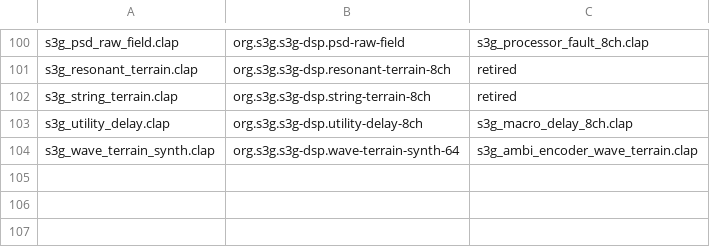
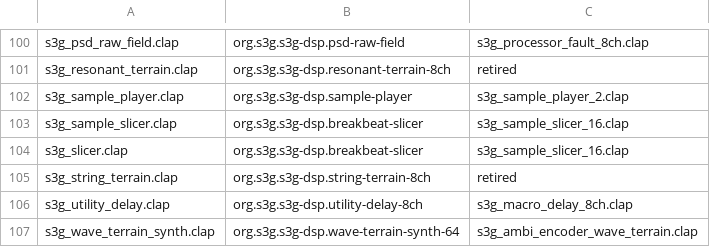
Before and after one commit to s3g/s3g-dsp, a TSV file: scripts/clap-legacy-bundles.tsv, drawn as a sheet; only a part is shown, gaps mark what is left out; the diff names each change by its address in the sheet, - before the commit and + after, or states it on an @@ line.

Commit message:
Sample Player

```diff
--- a/scripts/clap-legacy-bundles.tsv
+++ b/scripts/clap-legacy-bundles.tsv
+row 102: s3g_sample_player.clap | org.s3g.s3g-dsp.sample-player | s3g_sample_player_2.clap
+row 103: s3g_sample_slicer.clap | org.s3g.s3g-dsp.breakbeat-slicer | s3g_sample_slicer_16.clap
+row 104: s3g_slicer.clap | org.s3g.s3g-dsp.breakbeat-slicer | s3g_sample_slicer_16.clap
```
Also changed, not shown: scripts/clap-bundles.tsv, 41 other files.
